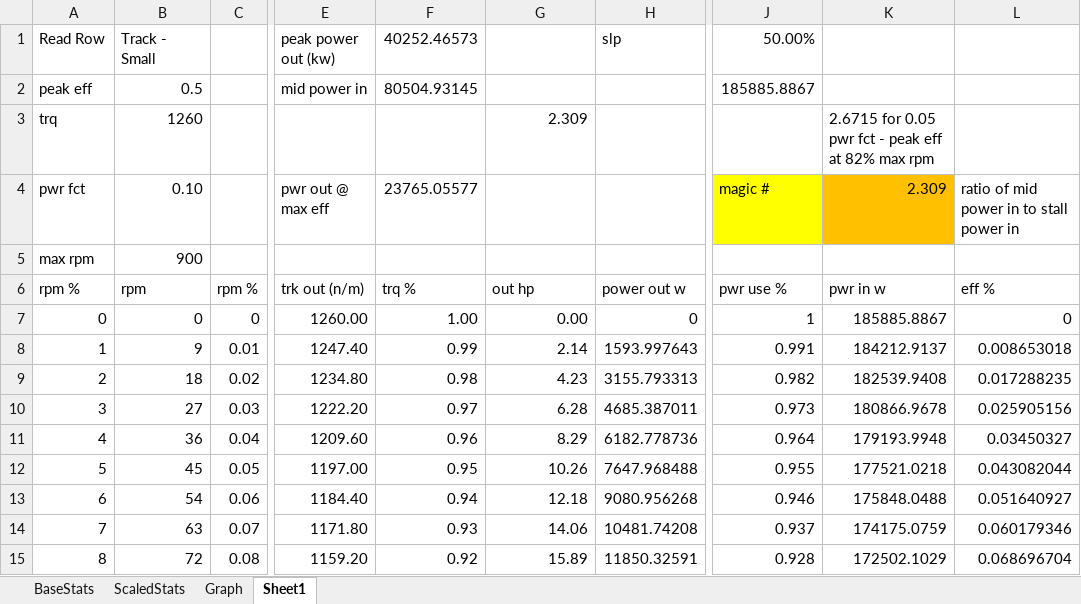
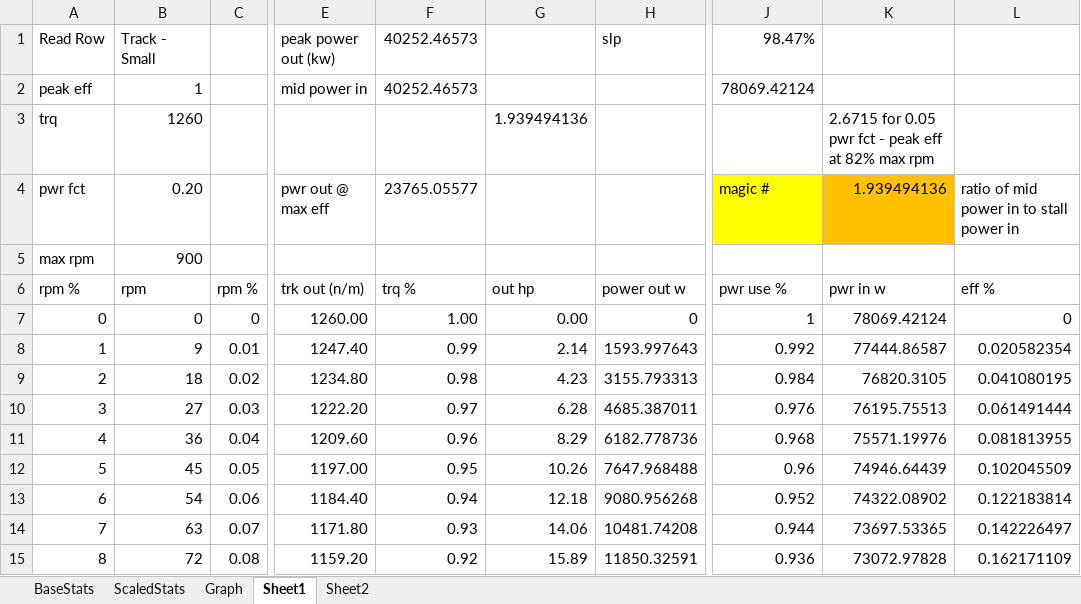
Before and after one commit to shadowmage45/KerbalFoundries2, an Excel workbook: Resources/PartBalance.xlsx, sheet Sheet1, drawn as a sheet; only a part is shown, gaps mark what is left out; values as stored, in another font and other column widths than the file's, no borders; charts and pictures not drawn; the diff covers the shown part only; the diff names each change by its address in the sheet, - before the commit and + after, or states it on an @@ line.

```diff
--- a/Resources/PartBalance.xlsx (sheet Sheet1)
+++ b/Resources/PartBalance.xlsx (sheet Sheet1)
+sheet tab: Sheet2
-J1: 50.00%
+J1: 98.47%
-B2: 0.5
+B2: 1
-F2: 80504.93145
+F2: 40252.46573
-J2: 185885.8867
+J2: 78069.42124
-G3: 2.309
+G3: 1.939494136
-B4: 0.10
+B4: 0.20
-K4: 2.309
+K4: 1.939494136
-K7: 185885.8867
+K7: 78069.42124
-J8: 0.991
+J8: 0.992
-K8: 184212.9137
+K8: 77444.86587
-L8: 0.008653018
+L8: 0.020582354
-J9: 0.982
+J9: 0.984
-K9: 182539.9408
+K9: 76820.3105
-L9: 0.017288235
+L9: 0.041080195
-J10: 0.973
+J10: 0.976
-K10: 180866.9678
+K10: 76195.75513
-L10: 0.025905156
+L10: 0.061491444
-J11: 0.964
+J11: 0.968
-K11: 179193.9948
+K11: 75571.19976
-L11: 0.03450327
+L11: 0.081813955
-J12: 0.955
+J12: 0.96
-K12: 177521.0218
+K12: 74946.64439
-L12: 0.043082044
+L12: 0.102045509
-J13: 0.946
+J13: 0.952
-K13: 175848.0488
+K13: 74322.08902
-L13: 0.051640927
+L13: 0.122183814
-J14: 0.937
+J14: 0.944
-K14: 174175.0759
+K14: 73697.53365
-L14: 0.060179346
+L14: 0.142226497
-J15: 0.928
+J15: 0.936
-K15: 172502.1029
+K15: 73072.97828
-L15: 0.068696704
+L15: 0.162171109
```
Also changed, not shown: 277 edited cells elsewhere in this sheet, charts or pictures, 1 other file.
